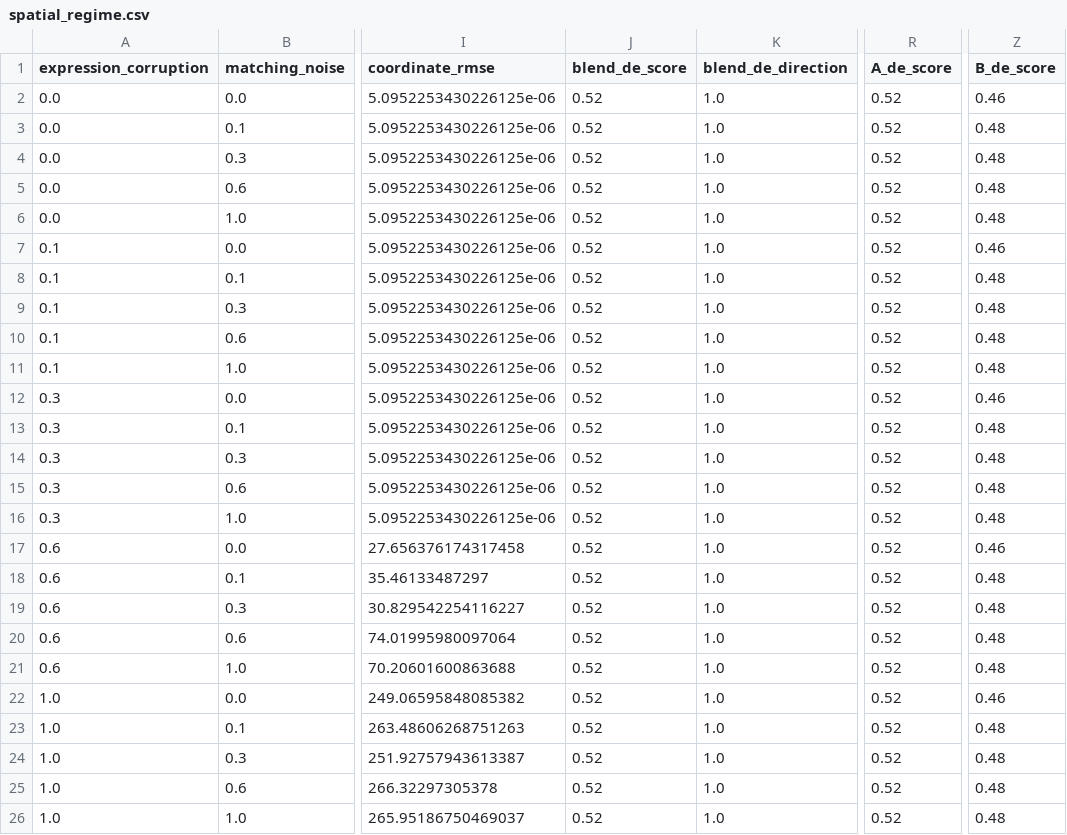
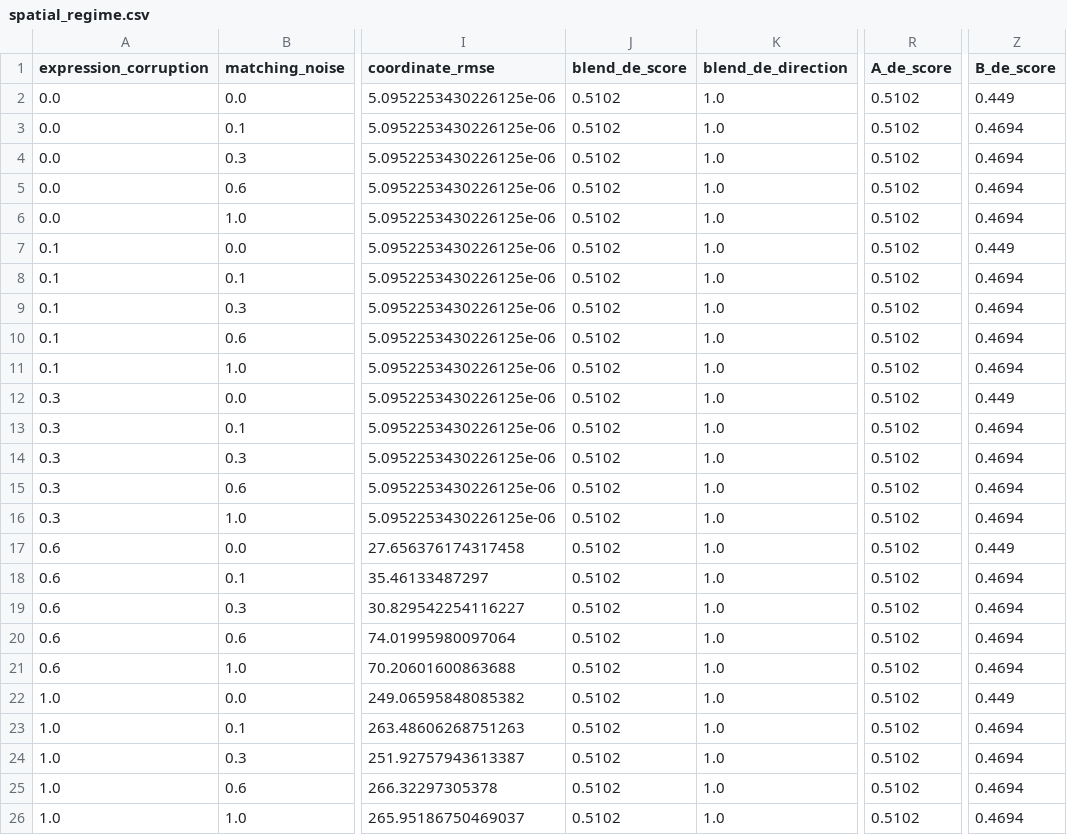
Before and after one commit to i-habib/virtual-embryo-community, a CSV file: ensemble-lab/regime_results/spatial_regime.csv, drawn as a sheet; only a part is shown, gaps mark what is left out; the diff names each change by its address in the sheet, - before the commit and + after, or states it on an @@ line.

```diff
--- a/ensemble-lab/regime_results/spatial_regime.csv
+++ b/ensemble-lab/regime_results/spatial_regime.csv
-J2:J26 (blend_de_score): 0.52
+J2:J26 (blend_de_score): 0.5102
-R2:R26 (A_de_score): 0.52
+R2:R26 (A_de_score): 0.5102
-Z2 (B_de_score): 0.46
+Z2 (B_de_score): 0.449
-Z3:Z6 (B_de_score): 0.48
+Z3:Z6 (B_de_score): 0.4694
-Z7 (B_de_score): 0.46
+Z7 (B_de_score): 0.449
-Z8:Z11 (B_de_score): 0.48
+Z8:Z11 (B_de_score): 0.4694
-Z12 (B_de_score): 0.46
+Z12 (B_de_score): 0.449
-Z13:Z16 (B_de_score): 0.48
+Z13:Z16 (B_de_score): 0.4694
-Z17 (B_de_score): 0.46
+Z17 (B_de_score): 0.449
-Z18:Z21 (B_de_score): 0.48
+Z18:Z21 (B_de_score): 0.4694
-Z22 (B_de_score): 0.46
+Z22 (B_de_score): 0.449
-Z23:Z26 (B_de_score): 0.48
+Z23:Z26 (B_de_score): 0.4694
```
Also changed, not shown: ensemble-lab/regime_results/official_floor_baselines.csv, ensemble-lab/regime_results/spatial_assignment.csv, 1 other file.
